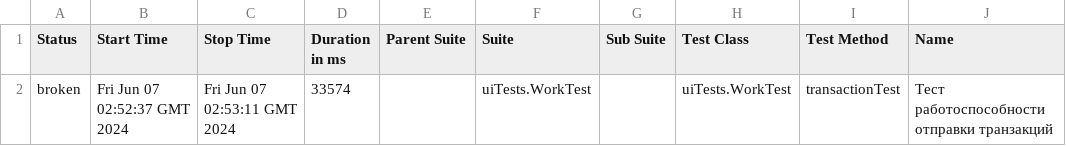
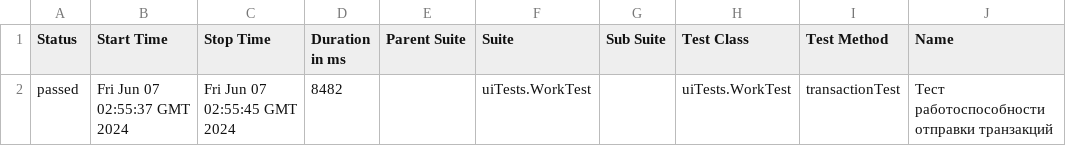
Before and after one commit to zen2281488/QAA_XYZ_Test, a CSV file: 44/data/suites.csv, drawn as a sheet; only a part is shown; the diff names each change by its address in the sheet, - before the commit and + after, or states it on an @@ line.

```diff
--- a/44/data/suites.csv
+++ b/44/data/suites.csv
-A2 (Status): broken
+A2 (Status): passed
-B2 (Start Time): Fri Jun 07 02:52:37 GMT 2024
+B2 (Start Time): Fri Jun 07 02:55:37 GMT 2024
-C2 (Stop Time): Fri Jun 07 02:53:11 GMT 2024
+C2 (Stop Time): Fri Jun 07 02:55:45 GMT 2024
-D2 (Duration in ms): 33574
+D2 (Duration in ms): 8482
```
Also changed, not shown: 44/data/behaviors.csv, 29 other files.
